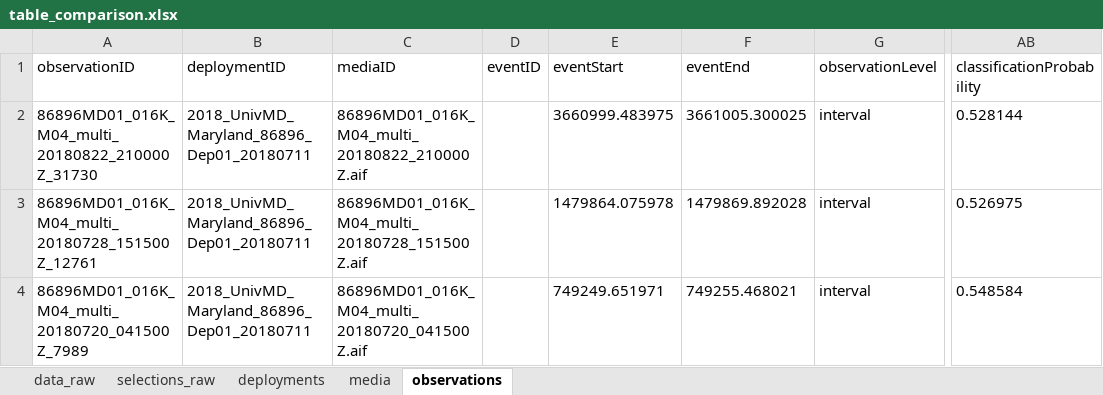
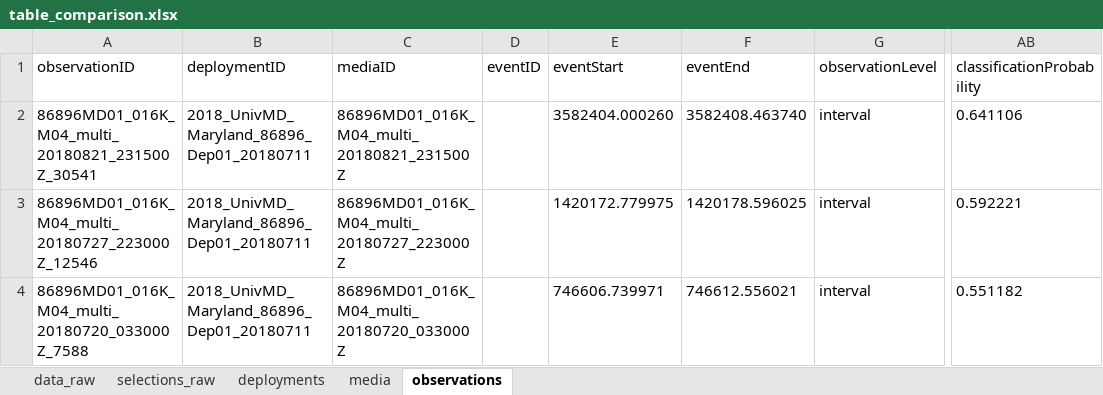
Before and after one commit to camera-traps/bioacoustics, an Excel workbook: datasets/maryland/data/interim/table_comparison.xlsx, sheet observations, drawn as a sheet; only a part is shown, gaps mark what is left out; values as stored, in another font and other column widths than the file's, no borders; the diff names each change by its address in the sheet, - before the commit and + after, or states it on an @@ line.

Commit message:
Correct observationID

```diff
--- a/datasets/maryland/data/interim/table_comparison.xlsx (sheet observations)
+++ b/datasets/maryland/data/interim/table_comparison.xlsx (sheet observations)
-A2 (observationID): 86896MD01_016K_M04_multi_20180822_210000Z_31730
+A2 (observationID): 86896MD01_016K_M04_multi_20180821_231500Z_30541
-C2 (mediaID): 86896MD01_016K_M04_multi_20180822_210000Z.aif
+C2 (mediaID): 86896MD01_016K_M04_multi_20180821_231500Z
-E2 (eventStart): 3660999.483975
+E2 (eventStart): 3582404.000260
-F2 (eventEnd): 3661005.300025
+F2 (eventEnd): 3582408.463740
-AB2 (classificationProbability): 0.528144
+AB2 (classificationProbability): 0.641106
-A3 (observationID): 86896MD01_016K_M04_multi_20180728_151500Z_12761
+A3 (observationID): 86896MD01_016K_M04_multi_20180727_223000Z_12546
-C3 (mediaID): 86896MD01_016K_M04_multi_20180728_151500Z.aif
+C3 (mediaID): 86896MD01_016K_M04_multi_20180727_223000Z
-E3 (eventStart): 1479864.075978
+E3 (eventStart): 1420172.779975
-F3 (eventEnd): 1479869.892028
+F3 (eventEnd): 1420178.596025
-AB3 (classificationProbability): 0.526975
+AB3 (classificationProbability): 0.592221
-A4 (observationID): 86896MD01_016K_M04_multi_20180720_041500Z_7989
+A4 (observationID): 86896MD01_016K_M04_multi_20180720_033000Z_7588
-C4 (mediaID): 86896MD01_016K_M04_multi_20180720_041500Z.aif
+C4 (mediaID): 86896MD01_016K_M04_multi_20180720_033000Z
-E4 (eventStart): 749249.651971
+E4 (eventStart): 746606.739971
-F4 (eventEnd): 749255.468021
+F4 (eventEnd): 746612.556021
-AB4 (classificationProbability): 0.548584
+AB4 (classificationProbability): 0.551182
```
Also changed, not shown: sheet selections_raw, sheet media, 9 other files.
